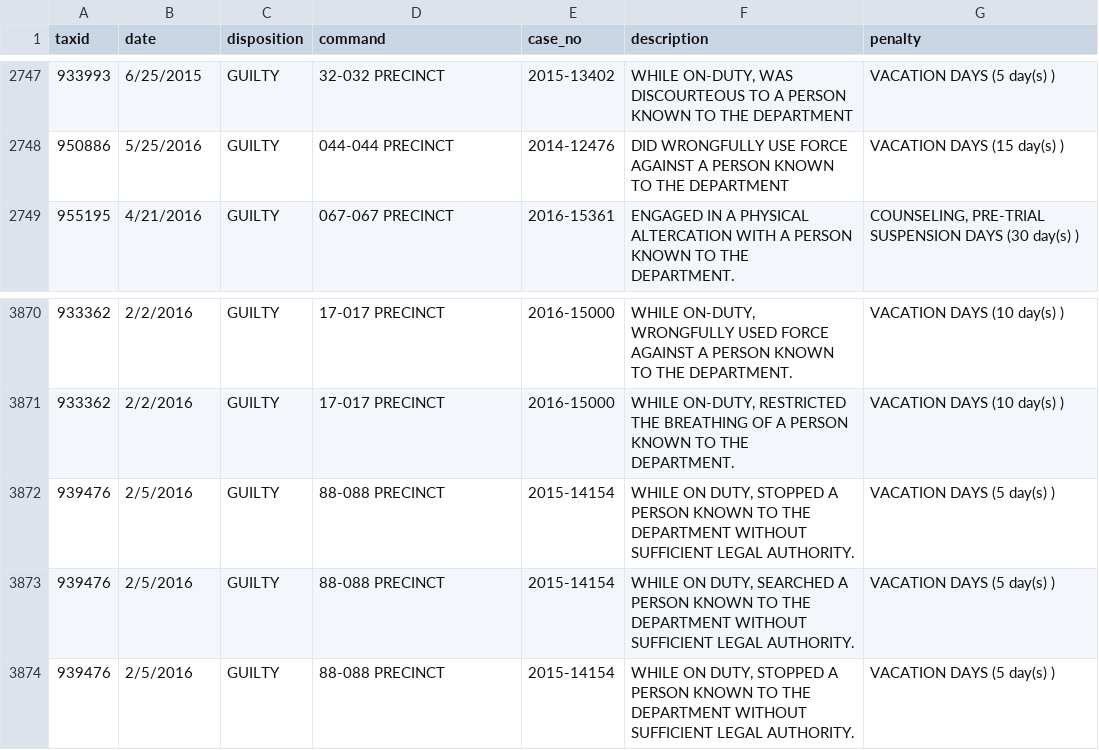
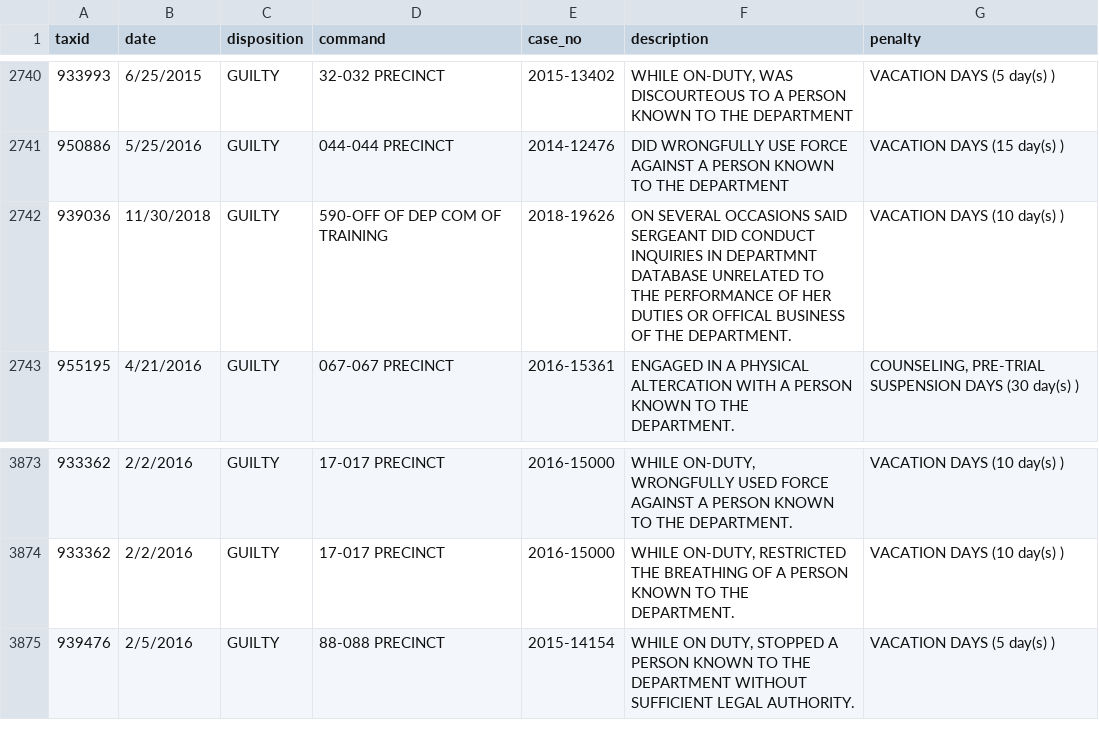
Before and after one commit to ryanwatkins/nypd-officer-profiles, a CSV file: discipline.csv, drawn as a sheet; only a part is shown, gaps mark what is left out; removed rows and columns are numbered as before the commit, all else as after; the diff covers the shown part only; the diff names each change by its address in the sheet, - before the commit and + after, or states it on an @@ line.

```diff
--- a/discipline.csv
+++ b/discipline.csv
+row 2742: 939036 | 11/30/2018 | GUILTY | 590-OFF OF DEP COM OF TRAINING | 2018-19626 | ON SEVERAL OCCASIONS SAID SERGEANT DID CONDUCT INQUIRIES IN DEPARTMNT DATABASE UNRELATED TO THE PERFORMANCE OF HER DUTIES OR OFFICAL BUSINESS OF THE DEPARTMENT. | VACATION DAYS (10 day(s) )
-row 3872: 939476 | 2/5/2016 | GUILTY | 88-088 PRECINCT | 2015-14154 | WHILE ON DUTY, STOPPED A PERSON KNOWN TO THE DEPARTMENT WITHOUT SUFFICIENT LEGAL AUTHORITY. | VACATION DAYS (5 day(s) )
-row 3873: 939476 | 2/5/2016 | GUILTY | 88-088 PRECINCT | 2015-14154 | WHILE ON DUTY, SEARCHED A PERSON KNOWN TO THE DEPARTMENT WITHOUT SUFFICIENT LEGAL AUTHORITY. | VACATION DAYS (5 day(s) )
```
Also changed, not shown: 10 added rows and 8 removed rows elsewhere in this file, documents.csv, 27 other files.
